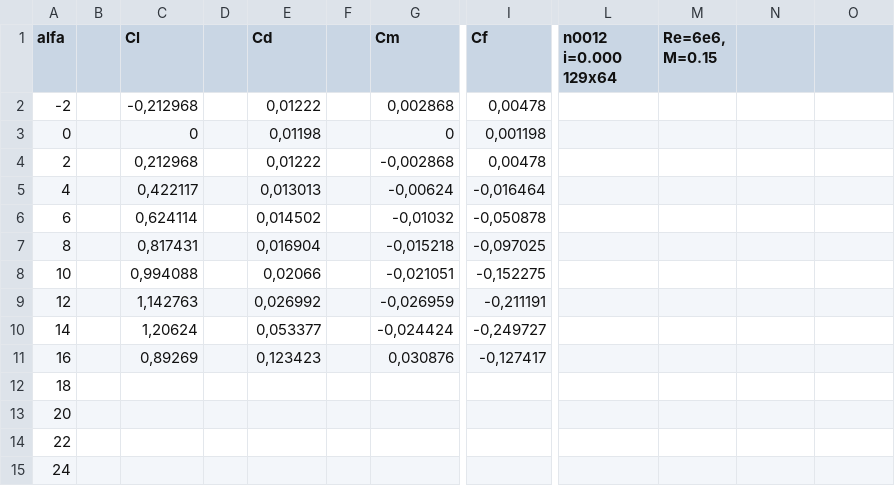
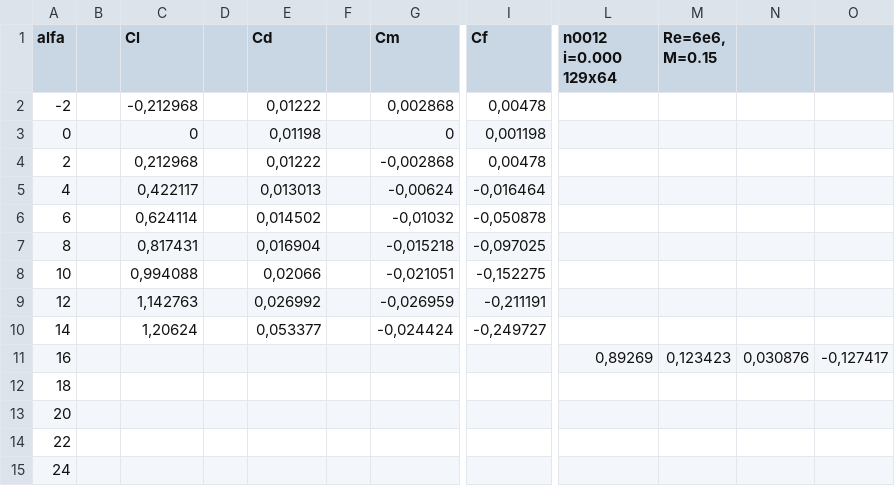
Before and after one commit to LuigiFragliasso02/Progetto_SU2_aerodinamica, a CSV file: tools-master/tools-master/ALL_AOA_i=0.000_129x64/dati_numerici_n0012_129_65_i0.csv, drawn as a sheet; only a part is shown, gaps mark what is left out; the diff names each change by its address in the sheet, - before the commit and + after, or states it on an @@ line.

```diff
--- a/tools-master/tools-master/ALL_AOA_i=0.000_129x64/dati_numerici_n0012_129_65_i0.csv
+++ b/tools-master/tools-master/ALL_AOA_i=0.000_129x64/dati_numerici_n0012_129_65_i0.csv
-C11 (Cl): 0,89269
+C11 (Cl): (empty)
-E11 (Cd): 0,123423
+E11 (Cd): (empty)
-G11 (Cm): 0,030876
+G11 (Cm): (empty)
-I11 (Cf): -0,127417
+I11 (Cf): (empty)
-L11 (n0012 i=0.000 129x64): (empty)
+L11 (n0012 i=0.000 129x64): 0,89269
-M11 (Re=6e6, M=0.15): (empty)
+M11 (Re=6e6, M=0.15): 0,123423
-N11: (empty)
+N11: 0,030876
-O11: (empty)
+O11: -0,127417
```
Also changed, not shown: tools-master/tools-master/ALL_AOA_i=0.000_513x257/dati_numerici_n0012_513_257_i0.002.csv, tools-master/tools-master/ALL_AOA_i=0.000_513x257/dati_numerici_n0012_513_257_i0.005.csv, 1 other file.
